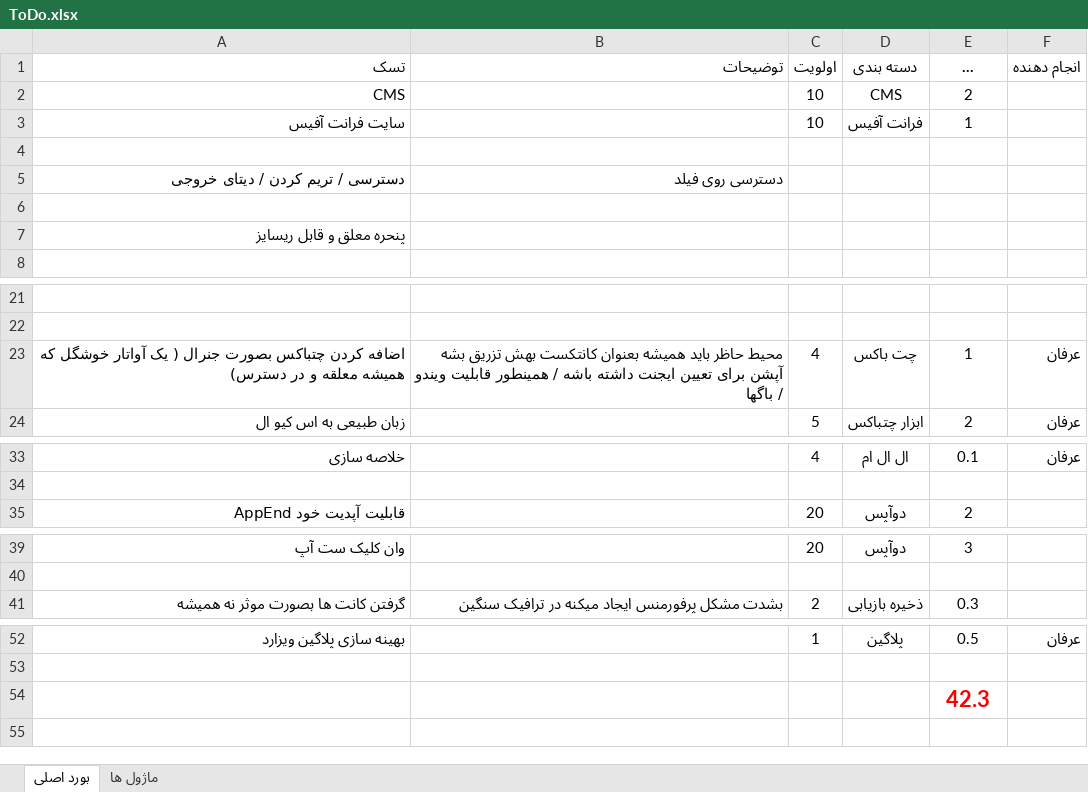
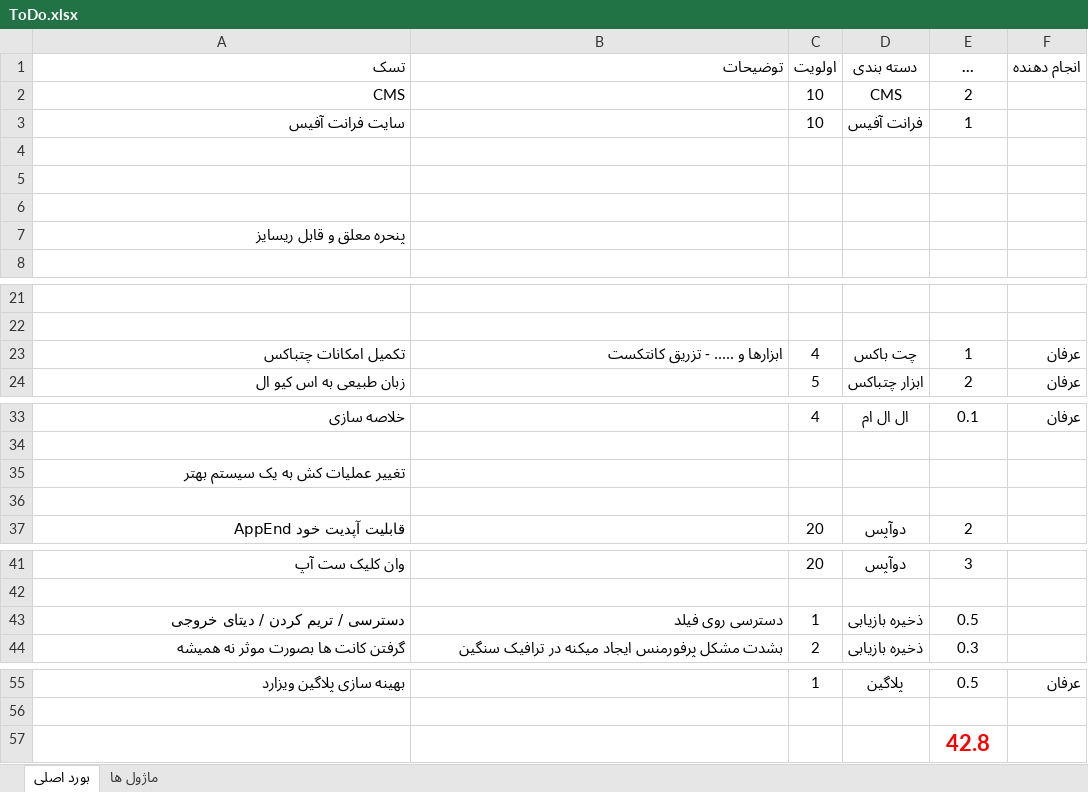
Before and after one commit to mirshahreza/AppEnd, an Excel workbook: ToDo.xlsx, sheet بورد اصلی, drawn as a sheet; only a part is shown, gaps mark what is left out; long unchanged cells end in …; values as stored, in another font and other column widths than the file's, no borders; addresses are those after the commit; the diff names each change by its address in the sheet, - before the commit and + after, or states it on an @@ line.

Commit message:
Update ToDo.xlsx with latest changes
The ToDo.xlsx file was modified. Details of the changes within the Excel file are not specified in the diff.

```diff
--- a/ToDo.xlsx (sheet بورد اصلی)
+++ b/ToDo.xlsx (sheet بورد اصلی)
-row 5: دسترسی / تریم کردن / دیتای خروجی | دسترسی روی فیلد
+row 5: (empty)
-A23 (تسک): اضافه کردن چتباکس بصورت جنرال ( یک آواتار خوشگل که همیشه معلقه و در دسترس)
+A23 (تسک): تکمیل امکانات چتباکس
-B23 (توضيحات): محیط حاظر باید همیشه بعنوان کانتکست بهش تزریق بشه آپشن برای تعیین ایجنت داشته باشه / همینطور قابلیت ویندو / باگها
+B23 (توضيحات): ابزارها و ..... - تزریق کانتکست
+row 35: تغییر عملیات کش به یک سیستم بهتر
+row 36: (empty)
+row 43: دسترسی / تریم کردن / دیتای خروجی | دسترسی روی فیلد | 1 | ذخيره بازيابی | 0.5
-E57 (تخمين زمان ( روز )): 42.3
+E57 (تخمين زمان ( روز )): 42.8
```
